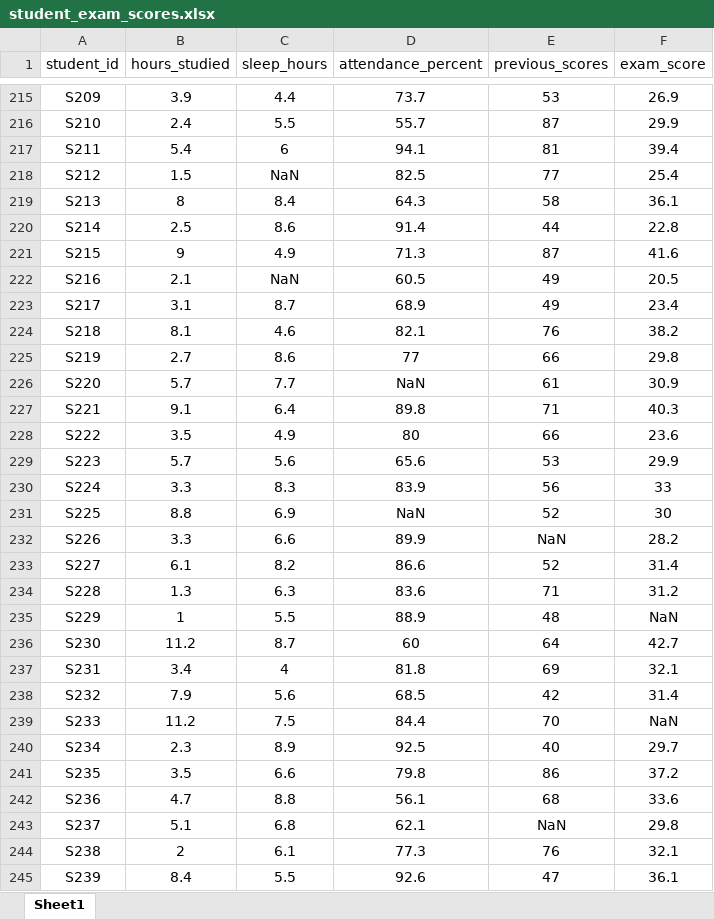
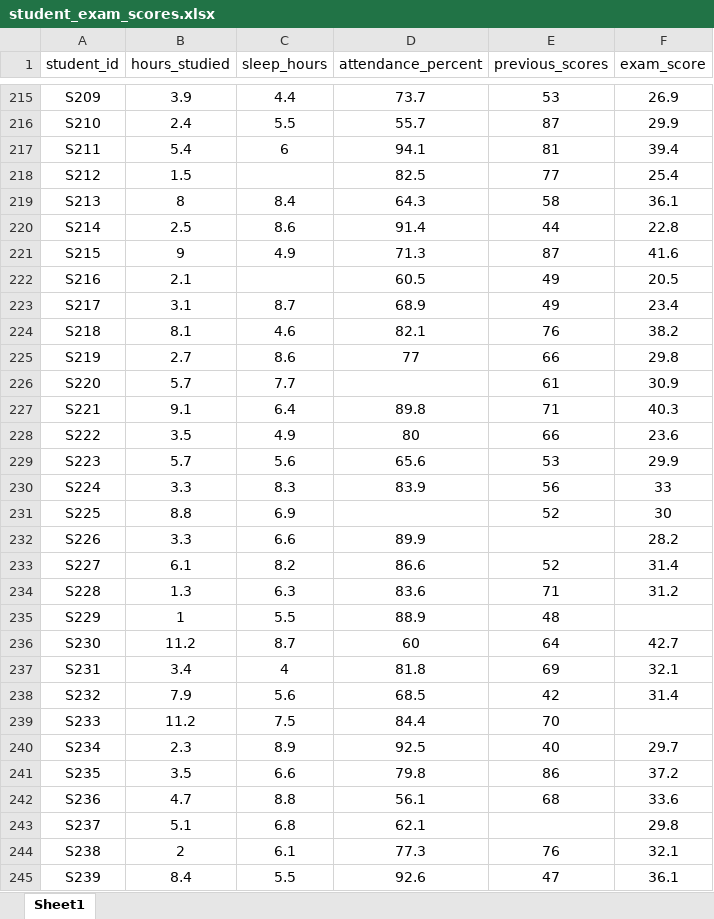
Before and after one commit to ZanIhsan2/Exploratory_Data_Analysis, an Excel workbook: UTS/Ujian/data/student_exam_scores.xlsx, sheet Sheet1, drawn as a sheet; only a part is shown, gaps mark what is left out; values as stored, in another font and other column widths than the file's, no borders; charts and pictures not drawn; the diff covers the shown part only; the diff names each change by its address in the sheet, - before the commit and + after, or states it on an @@ line.

```diff
--- a/UTS/Ujian/data/student_exam_scores.xlsx (sheet Sheet1)
+++ b/UTS/Ujian/data/student_exam_scores.xlsx (sheet Sheet1)
-C218 (sleep_hours): NaN
+C218 (sleep_hours): (empty)
-C222 (sleep_hours): NaN
+C222 (sleep_hours): (empty)
-D226 (attendance_percent): NaN
+D226 (attendance_percent): (empty)
-D231 (attendance_percent): NaN
+D231 (attendance_percent): (empty)
-E232 (previous_scores): NaN
+E232 (previous_scores): (empty)
-F235 (exam_score): NaN
+F235 (exam_score): (empty)
-F239 (exam_score): NaN
+F239 (exam_score): (empty)
-E243 (previous_scores): NaN
+E243 (previous_scores): (empty)
```
Also changed, not shown: 37 edited cells elsewhere in this sheet, charts or pictures, 4 other files.
